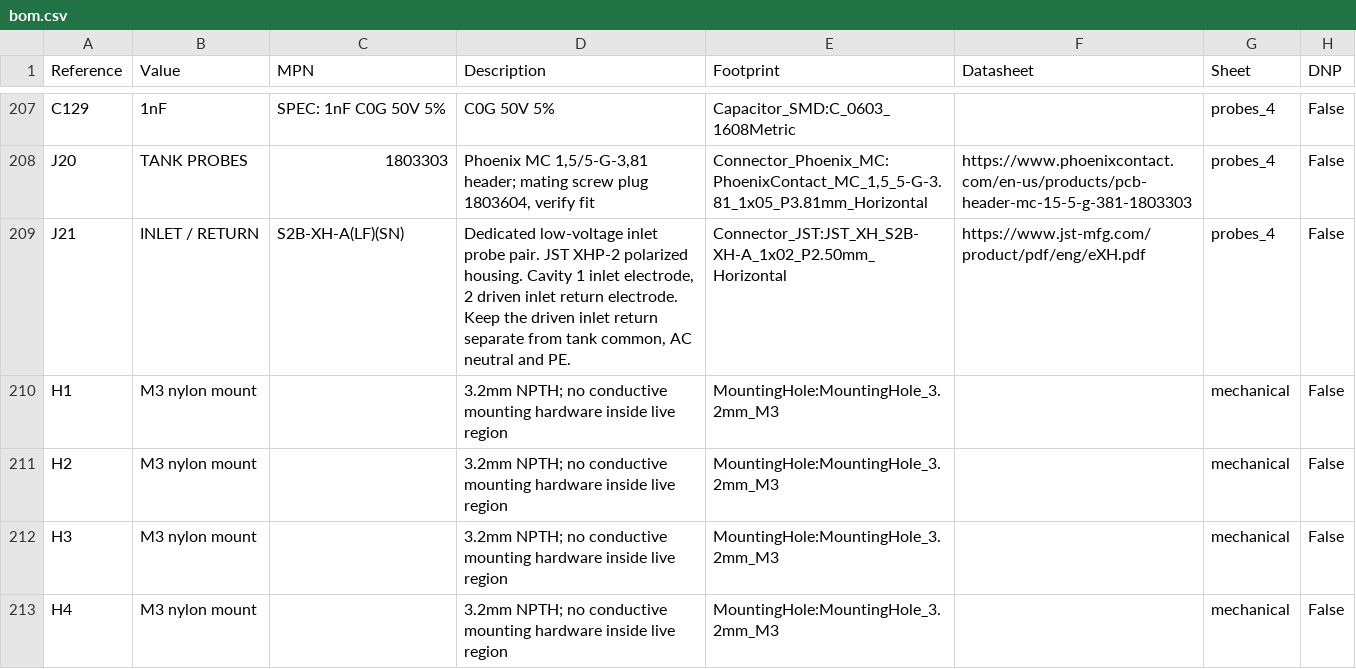
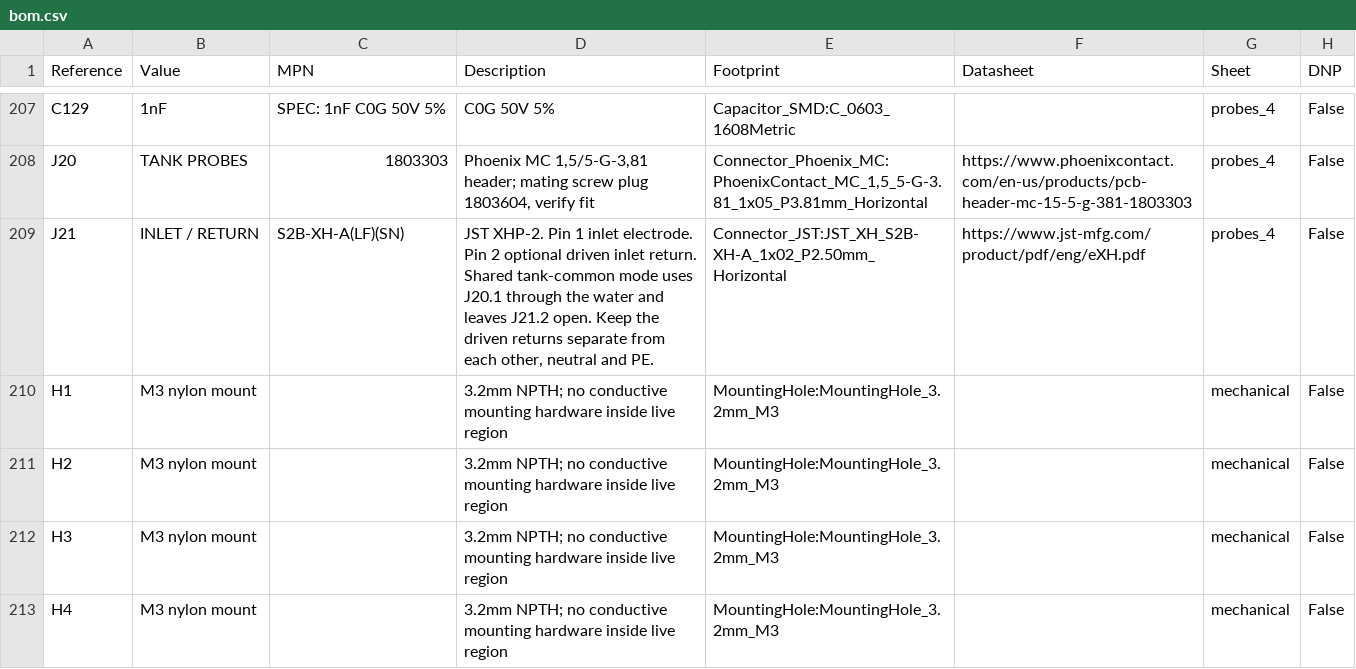
Before and after one commit to kkz6/pump-controller, a CSV file: hardware/main/bom.csv, drawn as a sheet; only a part is shown, gaps mark what is left out.

```diff
--- a/hardware/main/bom.csv
+++ b/hardware/main/bom.csv
@@ -208,3 +208,3 @@ C129,1nF,SPEC: 1nF C0G 50V 5%,C0G 50V 5%,Capacitor_SMD:C_0603_1608Metric,,probes
 J20,TANK PROBES,1803303,"Phoenix MC 1,5/5-G-3,81 header; mating screw plug 1803604, verify fit","Connector_Phoenix_MC:PhoenixContact_MC_1,5_5-G-3.81_1x05_P3.81mm_Horizontal",https://www.phoenixcontact.com/en-us/products/pcb-header-mc-15-5-g-381-1803303,probes_4,False
-J21,INLET / RETURN,S2B-XH-A(LF)(SN),"Dedicated low-voltage inlet probe pair. JST XHP-2 polarized housing. Cavity 1 inlet electrode, 2 driven inlet return electrode. Keep the driven inlet return separate from tank common, AC neutral and PE.",Connector_JST:JST_XH_S2B-XH-A_1x02_P2.50mm_Horizontal,https://www.jst-mfg.com/product/pdf/eng/eXH.pdf,probes_4,False
+J21,INLET / RETURN,S2B-XH-A(LF)(SN),"JST XHP-2. Pin 1 inlet electrode. Pin 2 optional driven inlet return. Shared tank-common mode uses J20.1 through the water and leaves J21.2 open. Keep the driven returns separate from each other, neutral and PE.",Connector_JST:JST_XH_S2B-XH-A_1x02_P2.50mm_Horizontal,https://www.jst-mfg.com/product/pdf/eng/eXH.pdf,probes_4,False
 H1,M3 nylon mount,,3.2mm NPTH; no conductive mounting hardware inside live region,MountingHole:MountingHole_3.2mm_M3,,mechanical,False
```
Also changed, not shown: manufacturing/field-parts.csv, 21 other files.
